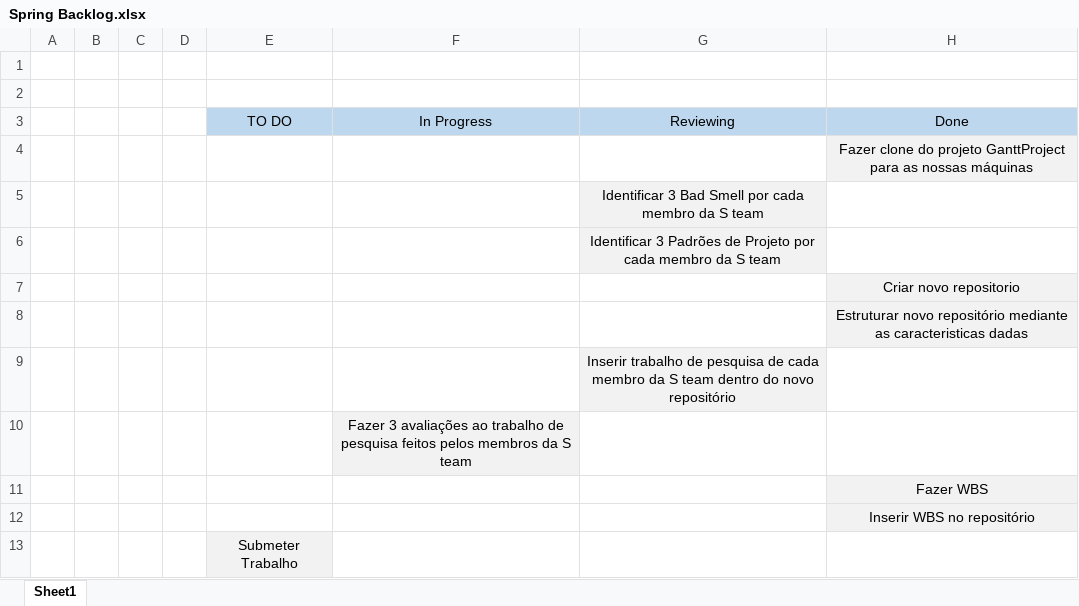
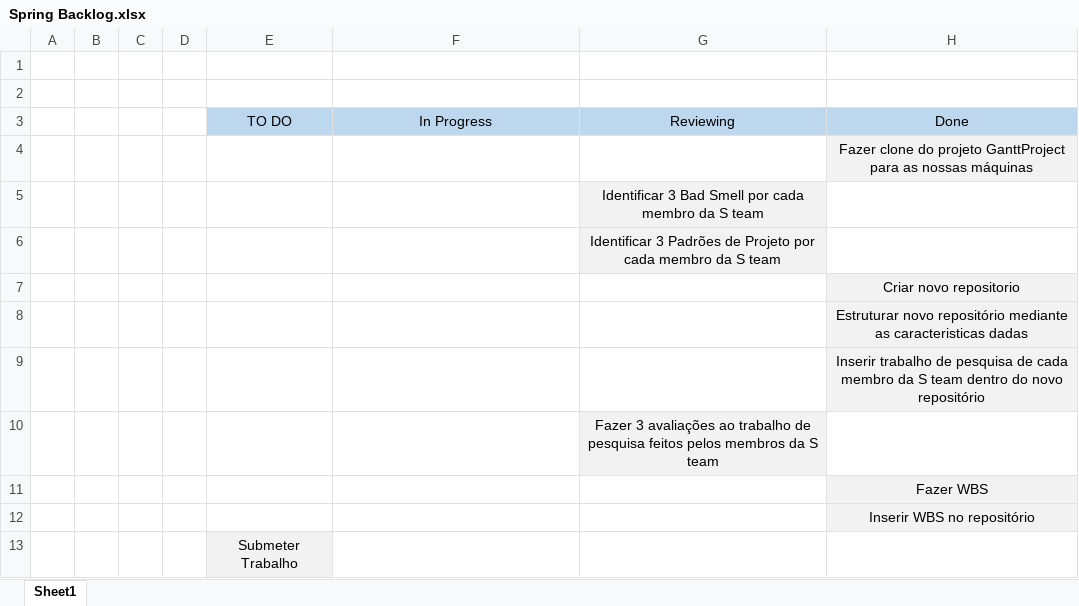
Before and after one commit to dannythe21st/SE2223_59797_60441_60677_60816_60971, an Excel workbook: Phase 1/Sprint1/Spring Backlog.xlsx, sheet Sheet1, drawn as a sheet; values as stored, in another font and other column widths than the file's, no borders; removed rows and columns are numbered as before the commit, all else as after; the diff names each change by its address in the sheet, - before the commit and + after, or states it on an @@ line.

```diff
--- a/Phase 1/Sprint1/Spring Backlog.xlsx (sheet Sheet1)
+++ b/Phase 1/Sprint1/Spring Backlog.xlsx (sheet Sheet1)
+row 9:  |  |  |  |  |  |  | Inserir trabalho de pesquisa de cada membro da S team dentro do novo repositório
-G10 (Reviewing): Inserir trabalho de pesquisa de cada membro da S team dentro do novo repositório
+G10 (Reviewing): Fazer 3 avaliações ao trabalho de pesquisa feitos pelos membros da S team
-row 10:  |  |  |  |  | Fazer 3 avaliações ao trabalho de pesquisa feitos pelos membros da S team
```
Also changed, not shown: Scrum Board.xlsx, 5 other files.
